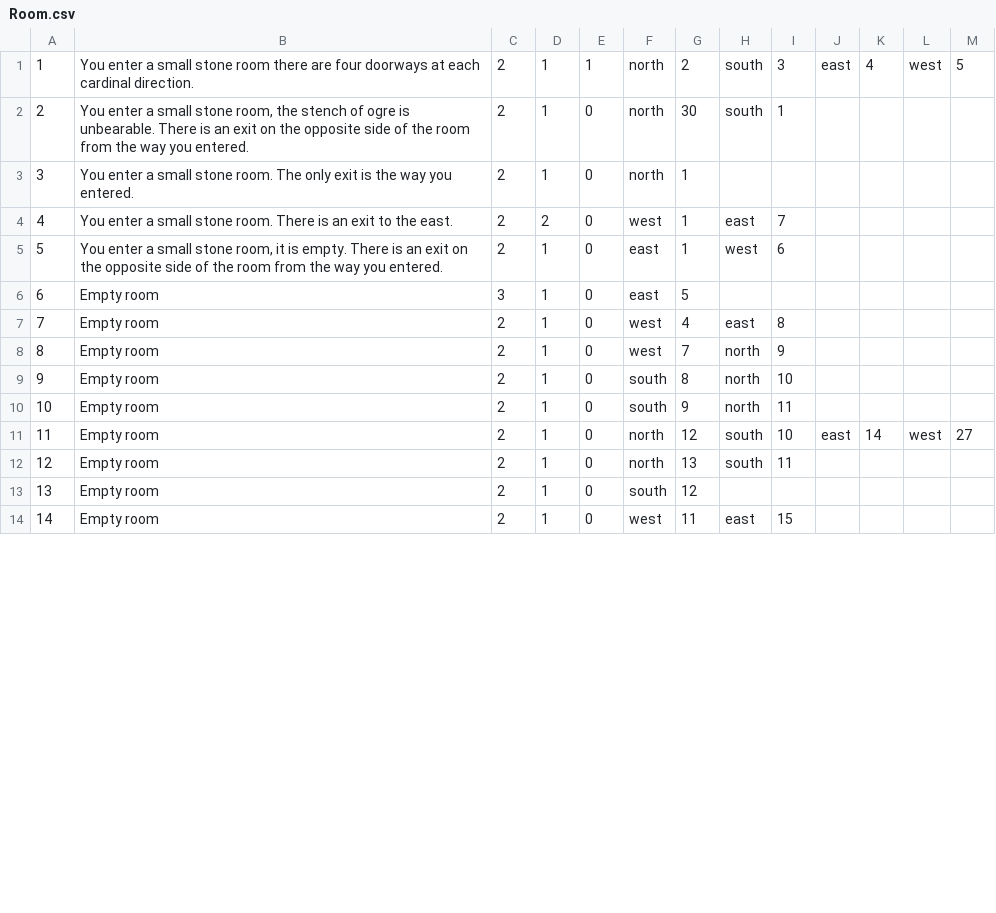
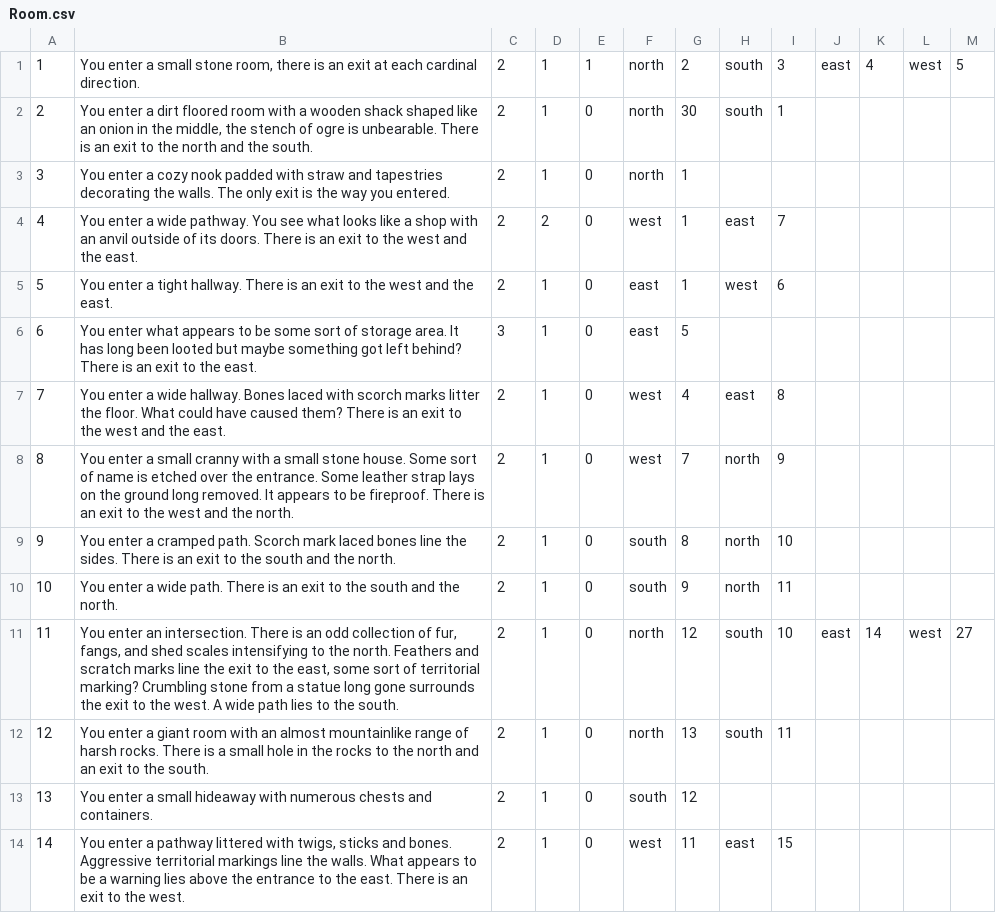
Before and after one commit to andersonjackc/Minotaurs_Labyrinth, a CSV file: src/edu/ycp/CS320_Minotaurs_Labyrinth/tables/Room.csv, drawn as a sheet; only a part is shown; the diff covers the shown part only.

Commit message:
# WARNING: head commit changed in the meantime
1-27 done in room csv

```diff
--- a/src/edu/ycp/CS320_Minotaurs_Labyrinth/tables/Room.csv
+++ b/src/edu/ycp/CS320_Minotaurs_Labyrinth/tables/Room.csv
@@ -1,14 +1,14 @@
-1|You enter a small stone room there are four doorways at each cardinal direction.|2|1|1|north|2|south|3|east|4|west|5
-2|You enter a small stone room, the stench of ogre is unbearable. There is an exit on the opposite side of the room from the way you entered.|2|1|0|north|30|south|1
-3|You enter a small stone room. The only exit is the way you entered.|2|1|0|north|1
-4|You enter a small stone room. There is an exit to the east.|2|2|0|west|1|east|7
-5|You enter a small stone room, it is empty. There is an exit on the opposite side of the room from the way you entered.|2|1|0|east|1|west|6
-6|Empty room|3|1|0|east|5
-7|Empty room|2|1|0|west|4|east|8
-8|Empty room|2|1|0|west|7|north|9
-9|Empty room|2|1|0|south|8|north|10
-10|Empty room|2|1|0|south|9|north|11
-11|Empty room|2|1|0|north|12|south|10|east|14|west|27
-12|Empty room|2|1|0|north|13|south|11
-13|Empty room|2|1|0|south|12
-14|Empty room|2|1|0|west|11|east|15
+1|You enter a small stone room, there is an exit at each cardinal direction.|2|1|1|north|2|south|3|east|4|west|5
+2|You enter a dirt floored room with a wooden shack shaped like an onion in the middle, the stench of ogre is unbearable. There is an exit to the north and the south.|2|1|0|north|30|south|1
+3|You enter a cozy nook padded with straw and tapestries decorating the walls. The only exit is the way you entered.|2|1|0|north|1
+4|You enter a wide pathway. You see what looks like a shop with an anvil outside of its doors. There is an exit to the west and the east.|2|2|0|west|1|east|7
+5|You enter a tight hallway. There is an exit to the west and the east.|2|1|0|east|1|west|6
+6|You enter what appears to be some sort of storage area. It has long been looted but maybe something got left behind? There is an exit to the east.|3|1|0|east|5
+7|You enter a wide hallway. Bones laced with scorch marks litter the floor. What could have caused them? There is an exit to the west and the east.|2|1|0|west|4|east|8
+8|You enter a small cranny with a small stone house. Some sort of name is etched over the entrance. Some leather strap lays on the ground long removed. It appears to be fireproof. There is an exit to the west and the north.|2|1|0|west|7|north|9
+9|You enter a cramped path. Scorch mark laced bones line the sides. There is an exit to the south and the north.|2|1|0|south|8|north|10
+10|You enter a wide path. There is an exit to the south and the north.|2|1|0|south|9|north|11
+11|You enter an intersection. There is an odd collection of fur, fangs, and shed scales intensifying to the north. Feathers and scratch marks line the exit to the east, some sort of territorial marking? Crumbling stone from a statue long gone surrounds the exit to the west. A wide path lies to the south.|2|1|0|north|12|south|10|east|14|west|27
+12|You enter a giant room with an almost mountainlike range of harsh rocks. There is a small hole in the rocks to the north and an exit to the south.|2|1|0|north|13|south|11
+13|You enter a small hideaway with numerous chests and containers.|2|1|0|south|12
+14|You enter a pathway littered with twigs, sticks and bones. Aggressive territorial markings line the walls. What appears to be a warning lies above the entrance to the east. There is an exit to the west.|2|1|0|west|11|east|15
```
Also changed, not shown: 13 edited cells elsewhere in this file, 1 other file.
